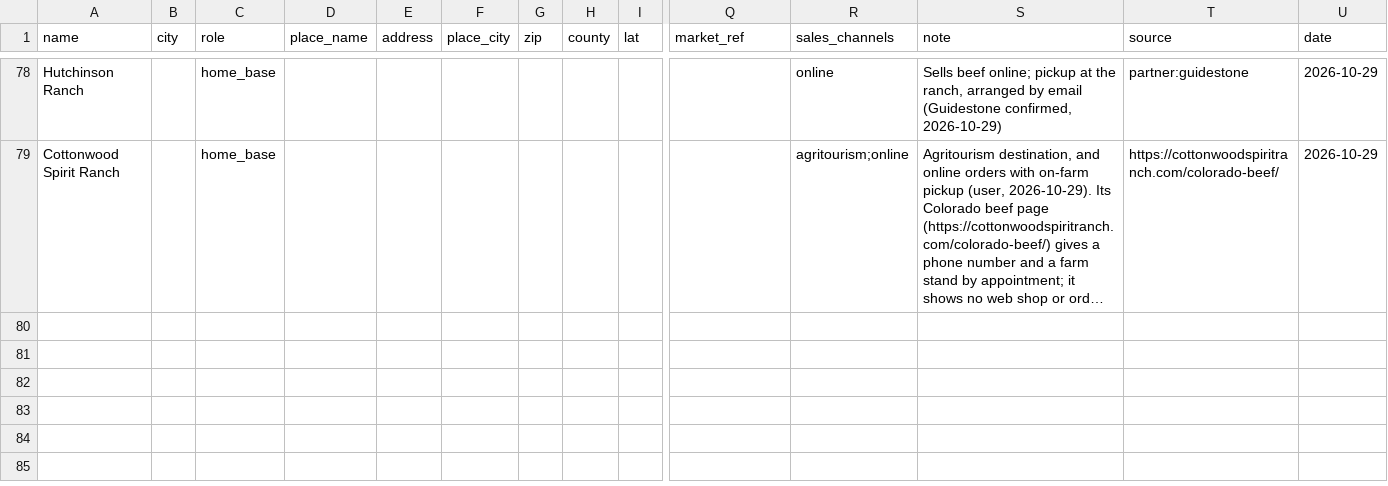
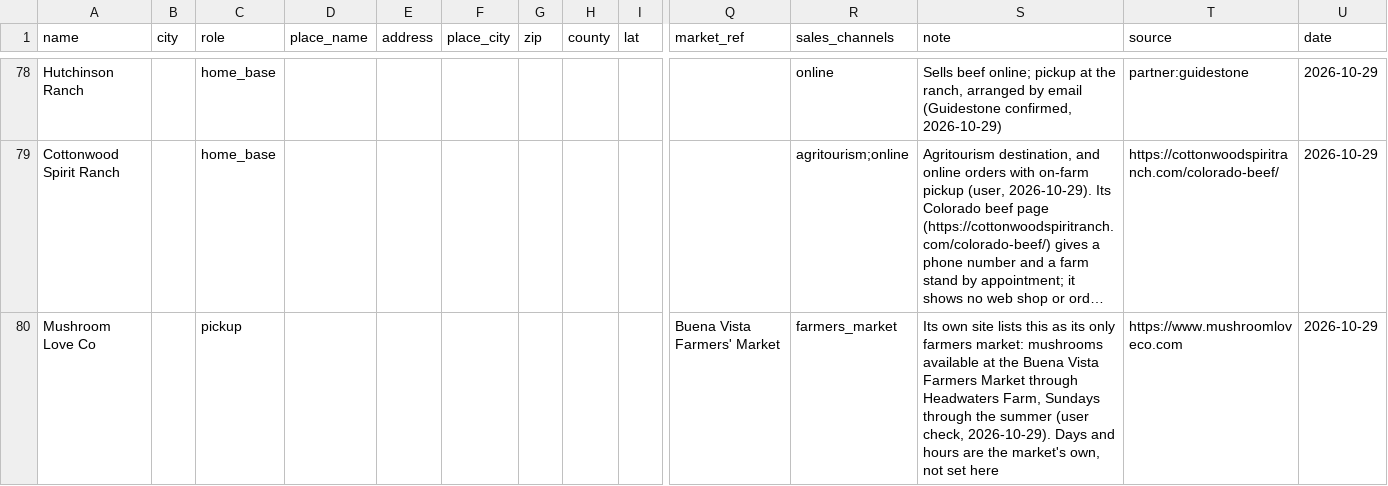
Before and after one commit to open-food-web/colorado-open-food-web, a CSV file: inputs/locations.csv, drawn as a sheet; only a part is shown, gaps mark what is left out; long unchanged cells end in …; rows hold the shown columns only; the diff names each change by its address in the sheet, - before the commit and + after, or states it on an @@ line.

```diff
--- a/inputs/locations.csv
+++ b/inputs/locations.csv
+row 80: Mushroom Love Co |  | pickup |  |  |  |  |  |  | Buena Vista Farmers' Market | farmers_market | Its own site lists this as its only farmers market: mushrooms available at the Buena Vista Farmers Market through Headwaters Farm, Sundays through the summer (user check, 2026-10-29). Days and hours are the market's own, not set here | https://www.mushroomloveco.com | 2026-10-29
```
Also changed, not shown: data/colorado/producer_locations.csv, data/colorado/producers.csv, 7 other files.
